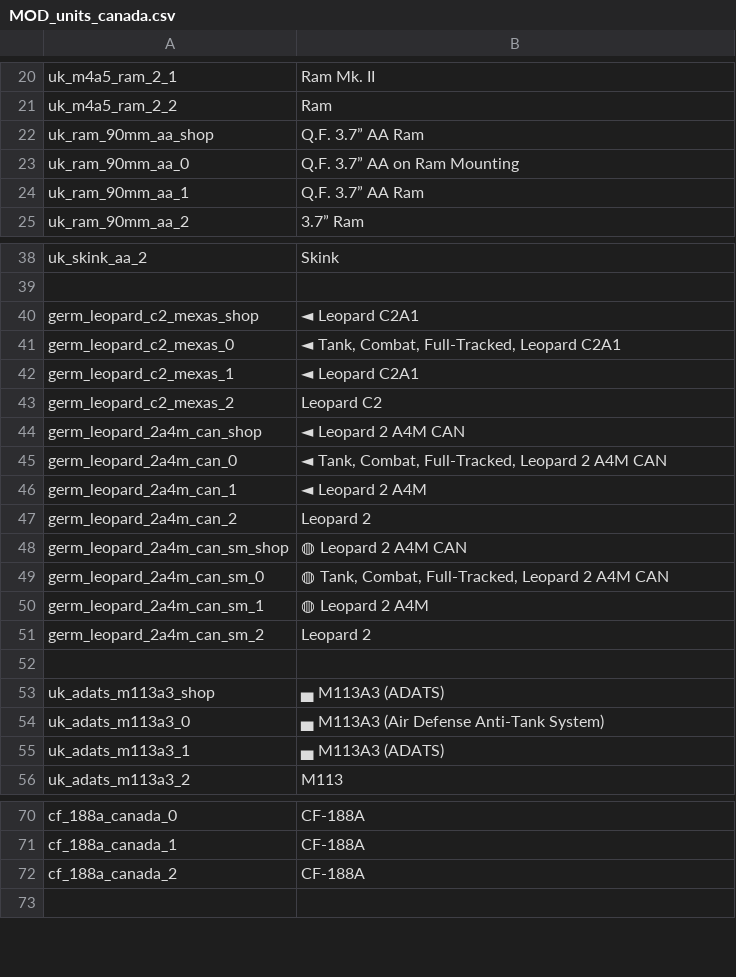
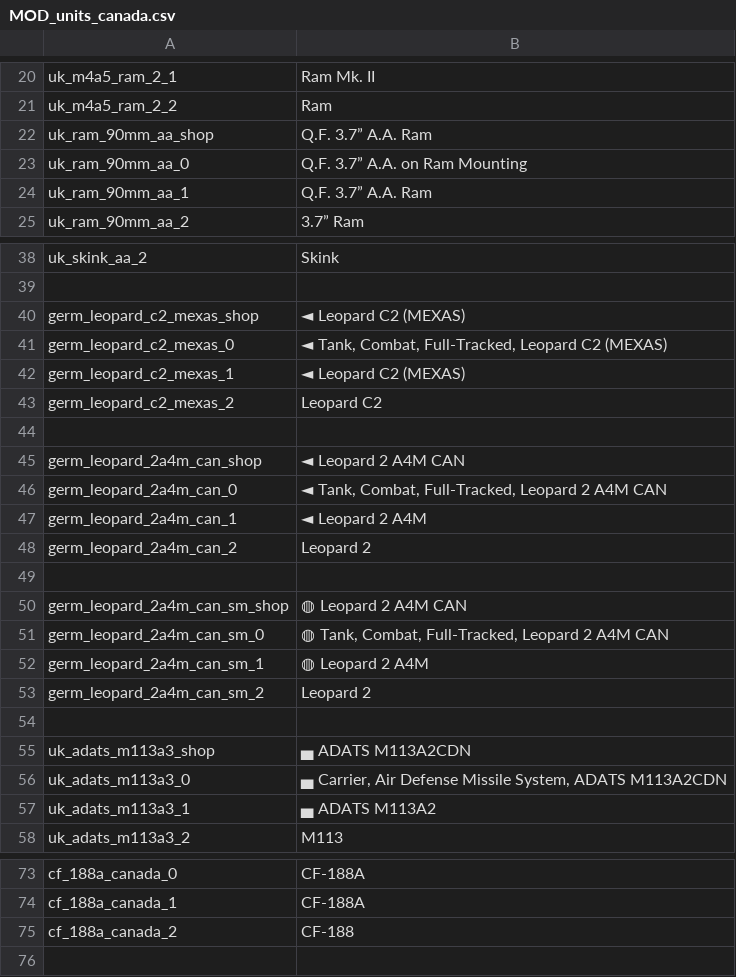
Before and after one commit to kleinerPanzer/WT-Custom-Localization, a CSV file: MOD_units_canada.csv, drawn as a sheet; only a part is shown, gaps mark what is left out; the diff covers the shown part only.

```diff
--- a/MOD_units_canada.csv
+++ b/MOD_units_canada.csv
@@ -21,5 +21,5 @@ uk_m4a5_ram_2_1;Ram Mk. II
 uk_m4a5_ram_2_2;Ram
-uk_ram_90mm_aa_shop;Q.F. 3.7” AA Ram
-uk_ram_90mm_aa_0;Q.F. 3.7” AA on Ram Mounting
-uk_ram_90mm_aa_1;Q.F. 3.7” AA Ram
+uk_ram_90mm_aa_shop;Q.F. 3.7” A.A. Ram
+uk_ram_90mm_aa_0;Q.F. 3.7” A.A. on Ram Mounting
+uk_ram_90mm_aa_1;Q.F. 3.7” A.A. Ram
 uk_ram_90mm_aa_2;3.7” Ram
@@ -39,6 +39,7 @@ uk_skink_aa_2;Skink
 
-germ_leopard_c2_mexas_shop;◄ Leopard C2A1
-germ_leopard_c2_mexas_0;◄ Tank, Combat, Full-Tracked, Leopard C2A1
-germ_leopard_c2_mexas_1;◄ Leopard C2A1
+germ_leopard_c2_mexas_shop;◄ Leopard C2 (MEXAS)
+germ_leopard_c2_mexas_0;◄ Tank, Combat, Full-Tracked, Leopard C2 (MEXAS)
+germ_leopard_c2_mexas_1;◄ Leopard C2 (MEXAS)
 germ_leopard_c2_mexas_2;Leopard C2
+
 germ_leopard_2a4m_can_shop;◄ Leopard 2 A4M CAN
@@ -47,2 +48,3 @@ germ_leopard_2a4m_can_1;◄ Leopard 2 A4M
 germ_leopard_2a4m_can_2;Leopard 2
+
 germ_leopard_2a4m_can_sm_shop;◍ Leopard 2 A4M CAN
@@ -52,5 +54,5 @@ germ_leopard_2a4m_can_sm_2;Leopard 2
 
-uk_adats_m113a3_shop;▄ M113A3 (ADATS)
-uk_adats_m113a3_0;▄ M113A3 (Air Defense Anti-Tank System)
-uk_adats_m113a3_1;▄ M113A3 (ADATS)
+uk_adats_m113a3_shop;▄ ADATS M113A2CDN
+uk_adats_m113a3_0;▄ Carrier, Air Defense Missile System, ADATS M113A2CDN
+uk_adats_m113a3_1;▄ ADATS M113A2
 uk_adats_m113a3_2;M113
@@ -71,3 +74,3 @@ cf_188a_canada_0;CF-188A
 cf_188a_canada_1;CF-188A
-cf_188a_canada_2;CF-188A
+cf_188a_canada_2;CF-188
 
```
Also changed, not shown: 4 added rows elsewhere in this file, MOD_units_argentina.csv, MOD_units_australia.csv, 5 other files.
